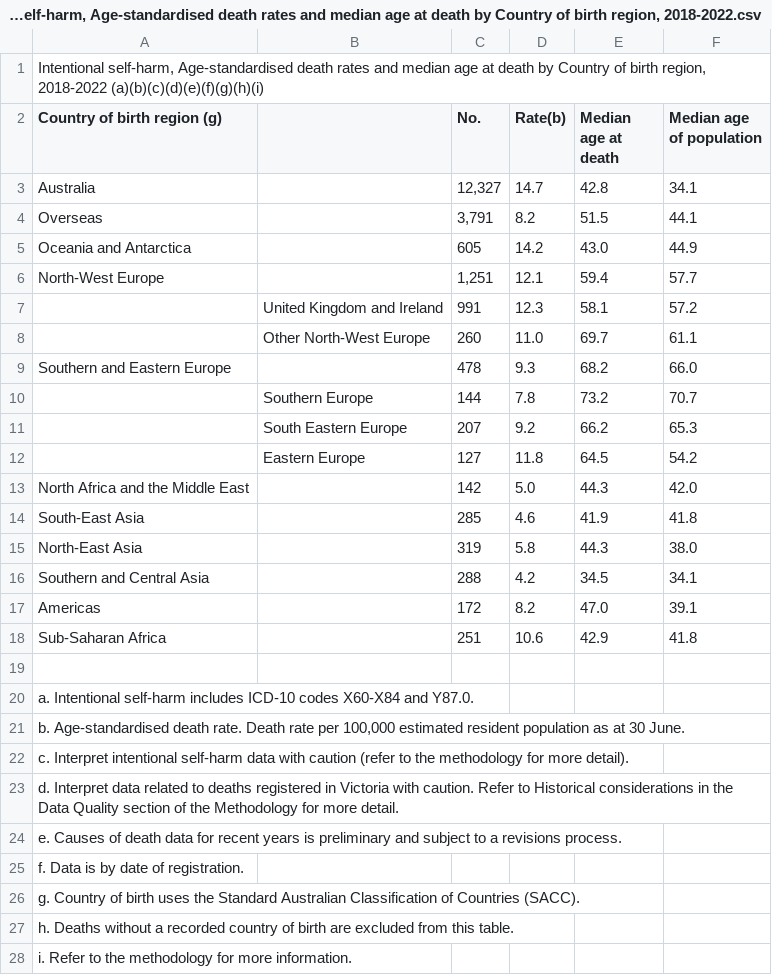
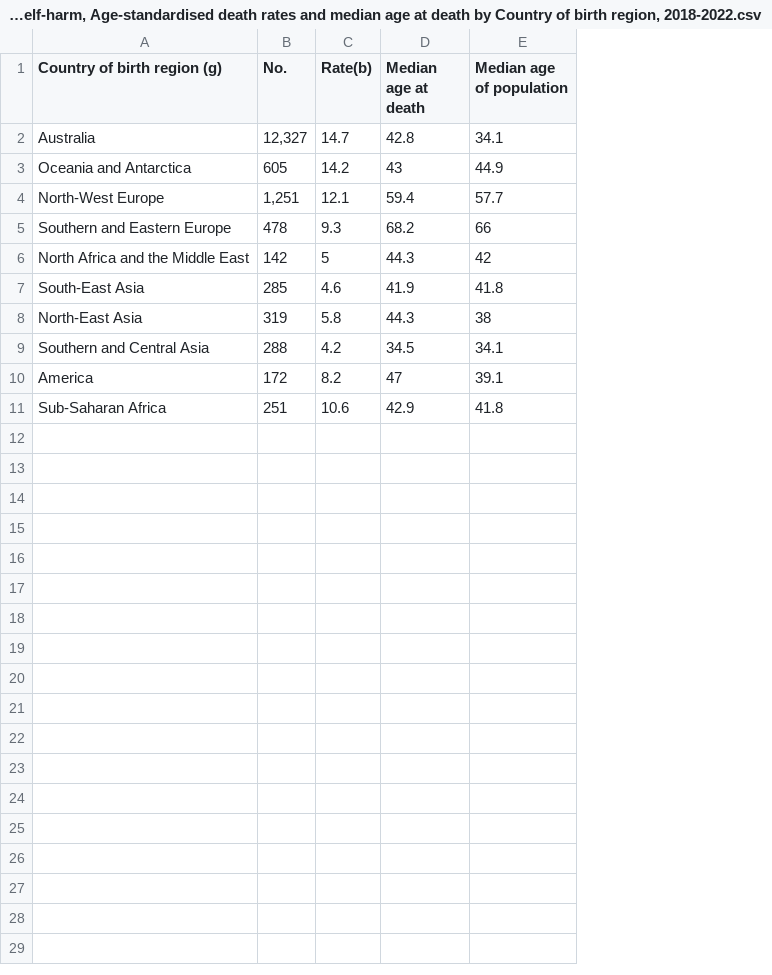
Before and after one commit to peiyingchong/FIT3179, a CSV file: Intentional self-harm, Age-standardised death rates and median age at death by Country of birth region, 2018-2022.csv, drawn as a sheet; only a part is shown; removed rows and columns are numbered as before the commit, all else as after; the diff covers the shown part only; the diff names each change by its address in the sheet, - before the commit and + after, or states it on an @@ line.

Commit message:
Add files via upload

```diff
--- a/Intentional self-harm, Age-standardised death rates and median age at death by Country of birth region, 2018-2022.csv
+++ b/Intentional self-harm, Age-standardised death rates and median age at death by Country of birth region, 2018-2022.csv
-column B, empty
-row 1: Intentional self-harm, Age-standardised death rates and median age at death by Country of birth region, 2018-2022 (a)(b)(c)(d)(e)(f)(g)(h)(i)
-row 4: Overseas |  | 3,791 | 8.2 | 51.5 | 44.1
-D3 (Median age at death): 43.0
+D3 (Median age at death): 43
-row 7:  | United Kingdom and Ireland | 991 | 12.3 | 58.1 | 57.2
-row 8:  | Other North-West Europe | 260 | 11.0 | 69.7 | 61.1
-E5 (Median age of population): 66.0
+E5 (Median age of population): 66
-row 10:  | Southern Europe | 144 | 7.8 | 73.2 | 70.7
-row 11:  | South Eastern Europe | 207 | 9.2 | 66.2 | 65.3
-row 12:  | Eastern Europe | 127 | 11.8 | 64.5 | 54.2
-C6 (Rate(b)): 5.0
+C6 (Rate(b)): 5
-E6 (Median age of population): 42.0
+E6 (Median age of population): 42
-E8 (Median age of population): 38.0
+E8 (Median age of population): 38
-A10 (Country of birth region (g)): Americas
+A10 (Country of birth region (g)): America
-D10 (Median age at death): 47.0
+D10 (Median age at death): 47
-row 19: (empty)
-row 20: a. Intentional self-harm includes ICD-10 codes X60-X84 and Y87.0.
-row 21: b. Age-standardised death rate. Death rate per 100,000 estimated resident population as at 30 June.
-row 22: c. Interpret intentional self-harm data with caution (refer to the methodology for more detail).
-row 23: d. Interpret data related to deaths registered in Victoria with caution. Refer to Historical considerations in the Data Quality section of the Methodology for more detail.
-row 24: e. Causes of death data for recent years is preliminary and subject to a revisions process.
-row 25: f. Data is by date of registration.
-row 26: g. Country of birth uses the Standard Australian Classification of Countries (SACC).
-row 27: h. Deaths without a recorded country of birth are excluded from this table.
-row 28: i. Refer to the methodology for more information.
```
Also changed, not shown: 2 removed rows elsewhere in this file.
